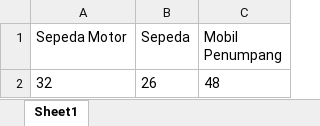
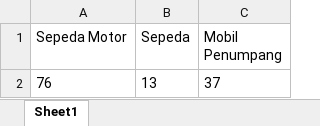
Before and after one commit to qoneqo/cnn_vehicles_counting_and_classification, an Excel workbook: output_xlsx/total_vehicles.xlsx, sheet Sheet1, drawn as a sheet; values as stored, in another font and other column widths than the file's, no borders; removed rows and columns are numbered as before the commit, all else as after; the diff names each change by its address in the sheet, - before the commit and + after, or states it on an @@ line.

```diff
--- a/output_xlsx/total_vehicles.xlsx (sheet Sheet1)
+++ b/output_xlsx/total_vehicles.xlsx (sheet Sheet1)
-row 2: 32 | 26 | 48
+row 2: 76 | 13 | 37
```
Also changed, not shown: 4 other files.
